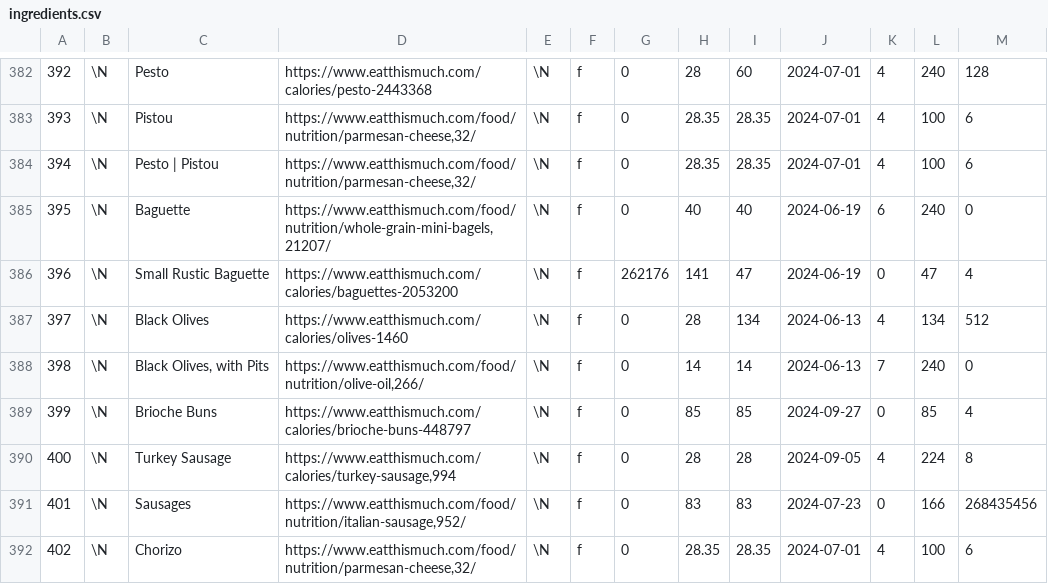
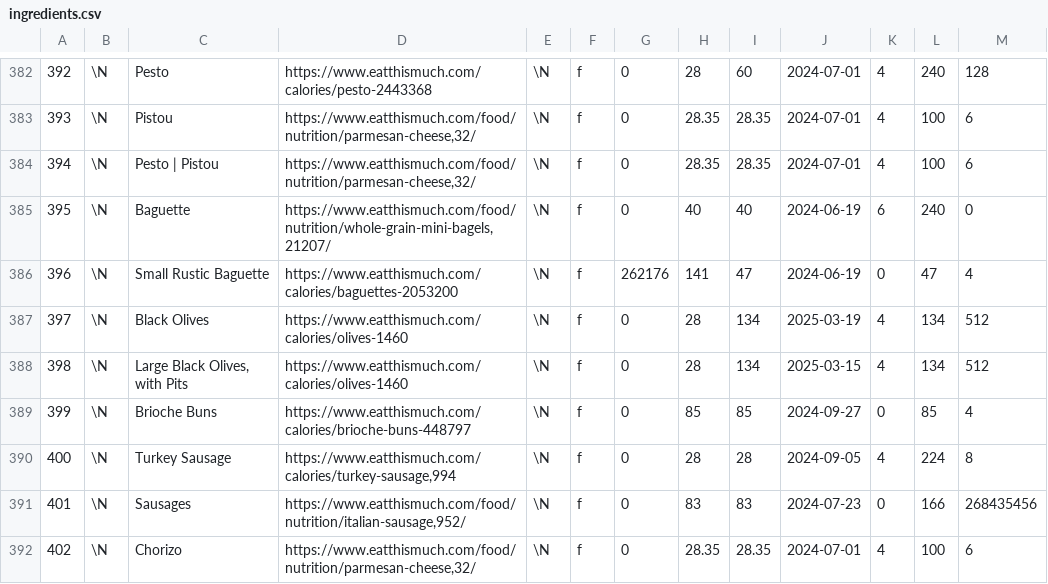
Before and after one commit to gscanlon21/a-feast-a-day, a CSV file: .backups/ingredients.csv, drawn as a sheet; only a part is shown, gaps mark what is left out; the diff covers the shown part only.

```diff
--- a/.backups/ingredients.csv
+++ b/.backups/ingredients.csv
@@ -386,4 +386,4 @@
 396	\N	Small Rustic Baguette	https://www.eatthismuch.com/calories/baguettes-2053200	\N	f	262176	141	47	2024-06-19	0	47	4
-397	\N	Black Olives	https://www.eatthismuch.com/calories/olives-1460	\N	f	0	28	134	2024-06-13	4	134	512
-398	\N	Black Olives, with Pits	https://www.eatthismuch.com/food/nutrition/olive-oil,266/	\N	f	0	14	14	2024-06-13	7	240	0
+397	\N	Black Olives	https://www.eatthismuch.com/calories/olives-1460	\N	f	0	28	134	2025-03-19	4	134	512
+398	\N	Large Black Olives, with Pits	https://www.eatthismuch.com/calories/olives-1460	\N	f	0	28	134	2025-03-15	4	134	512
 399	\N	Brioche Buns	https://www.eatthismuch.com/calories/brioche-buns-448797	\N	f	0	85	85	2024-09-27	0	85	4
```
Also changed, not shown: 1 added row and 83 edited cells elsewhere in this file, .backups/recipes.csv, 13 other files.
